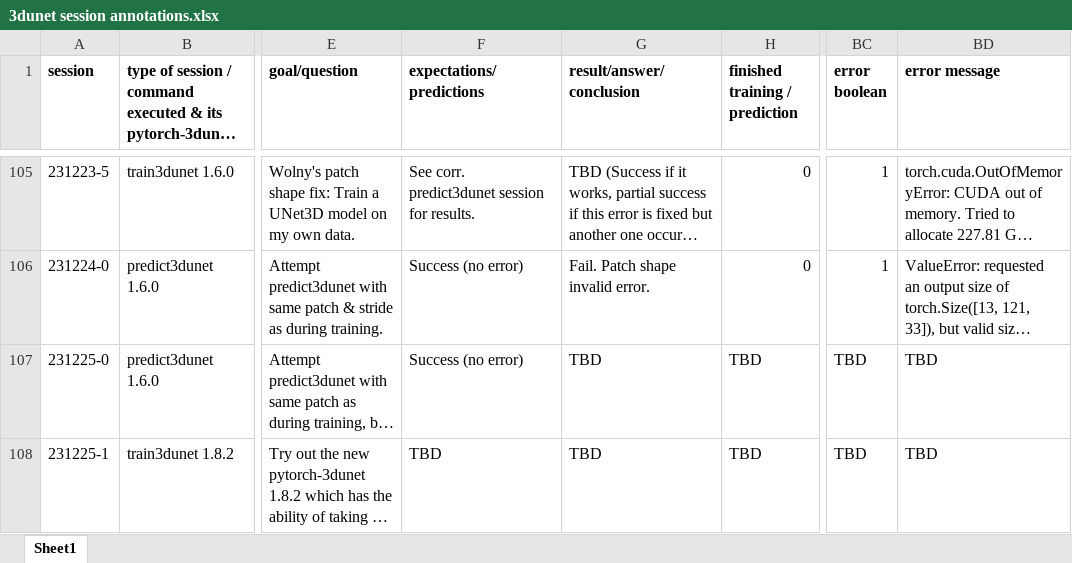
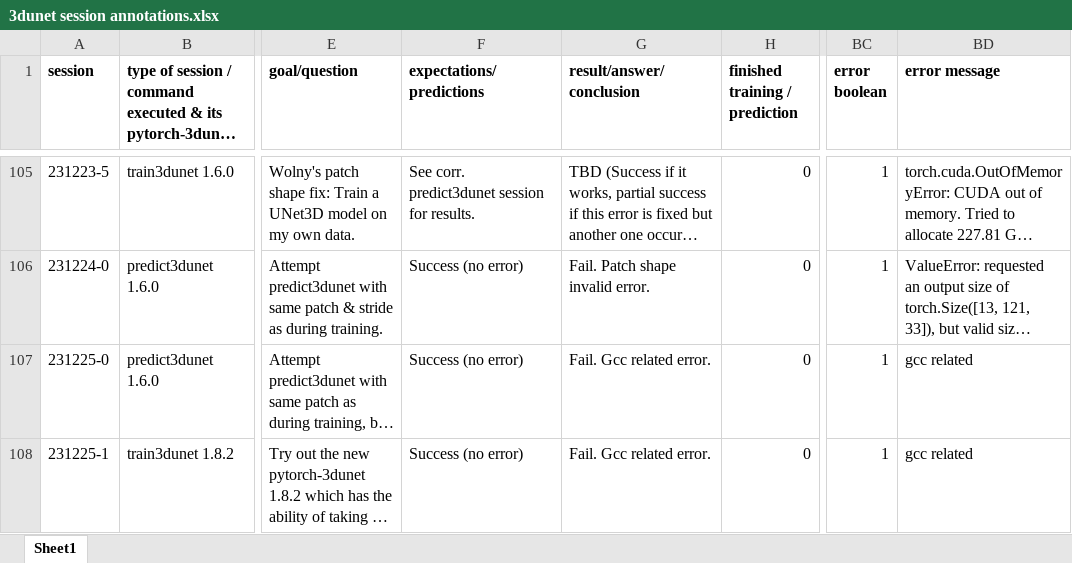
Before and after one commit to radRoy/cloud, an Excel workbook: 3dunet session annotations.xlsx, sheet Sheet1, drawn as a sheet; only a part is shown, gaps mark what is left out; long unchanged cells end in …; values as stored, in another font and other column widths than the file's, no borders; the diff covers the shown part only; the diff names each change by its address in the sheet, - before the commit and + after, or states it on an @@ line.

Commit message:
prepare train3dunet 1.8.2 chpt-231225-3

```diff
--- a/3dunet session annotations.xlsx (sheet Sheet1)
+++ b/3dunet session annotations.xlsx (sheet Sheet1)
-G107:G108 (result/answer/conclusion): TBD
+G107:G108 (result/answer/conclusion): Fail. Gcc related error.
-H107:H108 (finished training / prediction): TBD
+H107:H108 (finished training / prediction): 0
-BC107:BC108 (error boolean): TBD
+BC107:BC108 (error boolean): 1
-BD107:BD108 (error message): TBD
+BD107:BD108 (error message): gcc related
-F108 (expectations/predictions): TBD
+F108 (expectations/predictions): Success (no error)
```
Also changed, not shown: 2 added rows elsewhere in this sheet, 1 other file.
